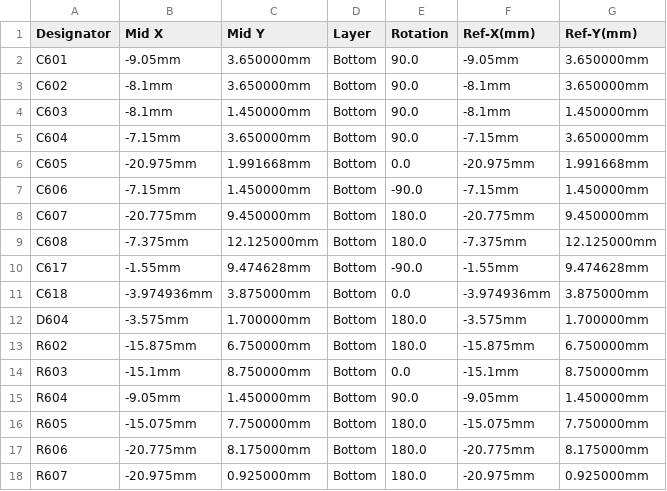
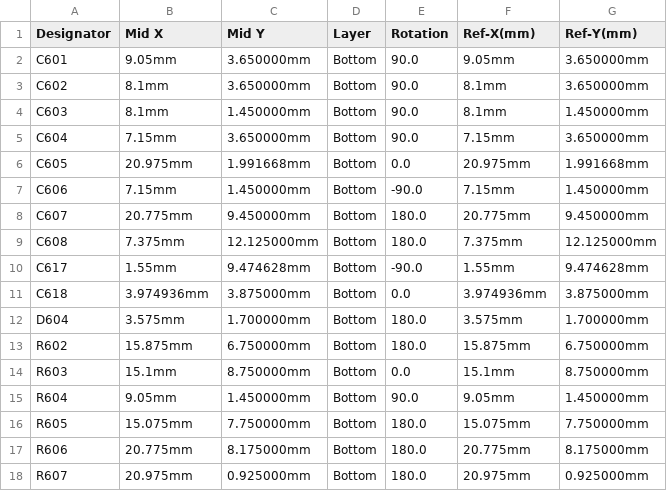
Before and after one commit to andreika-git/hellen-one, a CSV file: modules/wbo/0.6/wbo-CPL.csv, drawn as a sheet; only a part is shown; the diff covers the shown part only.

```diff
--- a/modules/wbo/0.6/wbo-CPL.csv
+++ b/modules/wbo/0.6/wbo-CPL.csv
@@ -1,18 +1,18 @@
 Designator,Mid X,Mid Y,Layer,Rotation,Ref-X(mm),Ref-Y(mm)
-C601,-9.05mm,3.650000mm,Bottom,90.0,-9.05mm,3.650000mm
-C602,-8.1mm,3.650000mm,Bottom,90.0,-8.1mm,3.650000mm
-C603,-8.1mm,1.450000mm,Bottom,90.0,-8.1mm,1.450000mm
-C604,-7.15mm,3.650000mm,Bottom,90.0,-7.15mm,3.650000mm
-C605,-20.975mm,1.991668mm,Bottom,0.0,-20.975mm,1.991668mm
-C606,-7.15mm,1.450000mm,Bottom,-90.0,-7.15mm,1.450000mm
-C607,-20.775mm,9.450000mm,Bottom,180.0,-20.775mm,9.450000mm
-C608,-7.375mm,12.125000mm,Bottom,180.0,-7.375mm,12.125000mm
-C617,-1.55mm,9.474628mm,Bottom,-90.0,-1.55mm,9.474628mm
-C618,-3.974936mm,3.875000mm,Bottom,0.0,-3.974936mm,3.875000mm
-D604,-3.575mm,1.700000mm,Bottom,180.0,-3.575mm,1.700000mm
-R602,-15.875mm,6.750000mm,Bottom,180.0,-15.875mm,6.750000mm
-R603,-15.1mm,8.750000mm,Bottom,0.0,-15.1mm,8.750000mm
-R604,-9.05mm,1.450000mm,Bottom,90.0,-9.05mm,1.450000mm
-R605,-15.075mm,7.750000mm,Bottom,180.0,-15.075mm,7.750000mm
-R606,-20.775mm,8.175000mm,Bottom,180.0,-20.775mm,8.175000mm
-R607,-20.975mm,0.925000mm,Bottom,180.0,-20.975mm,0.925000mm
+C601,9.05mm,3.650000mm,Bottom,90.0,9.05mm,3.650000mm
+C602,8.1mm,3.650000mm,Bottom,90.0,8.1mm,3.650000mm
+C603,8.1mm,1.450000mm,Bottom,90.0,8.1mm,1.450000mm
+C604,7.15mm,3.650000mm,Bottom,90.0,7.15mm,3.650000mm
+C605,20.975mm,1.991668mm,Bottom,0.0,20.975mm,1.991668mm
+C606,7.15mm,1.450000mm,Bottom,-90.0,7.15mm,1.450000mm
+C607,20.775mm,9.450000mm,Bottom,180.0,20.775mm,9.450000mm
+C608,7.375mm,12.125000mm,Bottom,180.0,7.375mm,12.125000mm
+C617,1.55mm,9.474628mm,Bottom,-90.0,1.55mm,9.474628mm
+C618,3.974936mm,3.875000mm,Bottom,0.0,3.974936mm,3.875000mm
+D604,3.575mm,1.700000mm,Bottom,180.0,3.575mm,1.700000mm
+R602,15.875mm,6.750000mm,Bottom,180.0,15.875mm,6.750000mm
+R603,15.1mm,8.750000mm,Bottom,0.0,15.1mm,8.750000mm
+R604,9.05mm,1.450000mm,Bottom,90.0,9.05mm,1.450000mm
+R605,15.075mm,7.750000mm,Bottom,180.0,15.075mm,7.750000mm
+R606,20.775mm,8.175000mm,Bottom,180.0,20.775mm,8.175000mm
+R607,20.975mm,0.925000mm,Bottom,180.0,20.975mm,0.925000mm
```
Also changed, not shown: 38 edited cells elsewhere in this file, kicad/modules/hellen1-wbo/gerber/hellen1-wbo-all-pos.csv, 2 other files.
